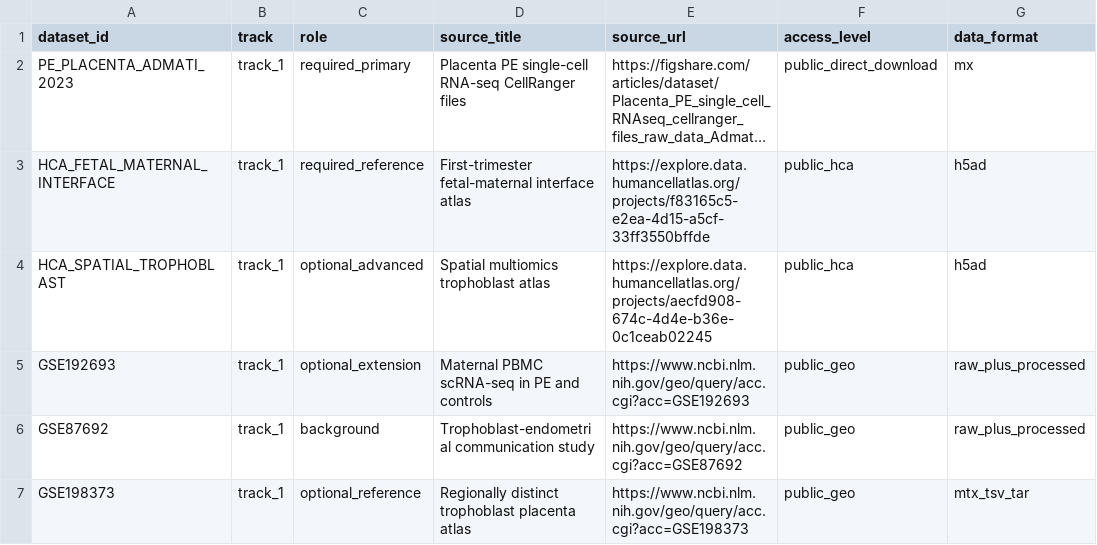
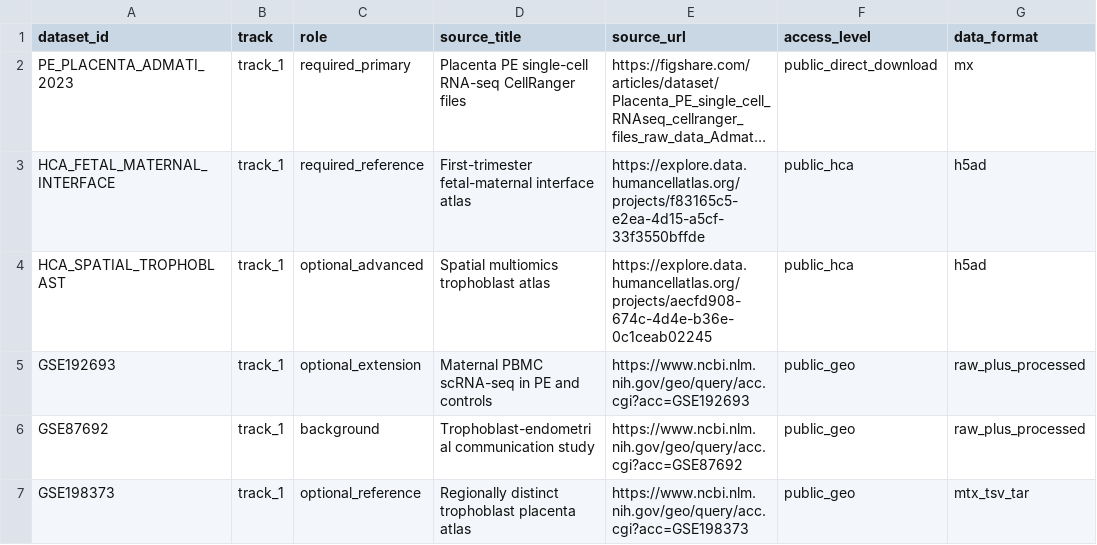
Before and after one commit to Harvard-Undergraduate-OpenBio/openbio-datathon-2026, a CSV file: data/manifest.csv, drawn as a sheet; only a part is shown; long unchanged cells end in …; the diff names each change by its address in the sheet, - before the commit and + after, or states it on an @@ line.

```diff
--- a/data/manifest.csv
+++ b/data/manifest.csv
-E3 (source_url): https://explore.data.humancellatlas.org/projects/f83165c5-e2ea-4d15-a5cf-33ff3550bffde
+E3 (source_url): https://explore.data.humancellatlas.org/projects/f83165c5-e2ea-4d15-a5cf-33f3550bffde
```
Also changed, not shown: 4 other files.
